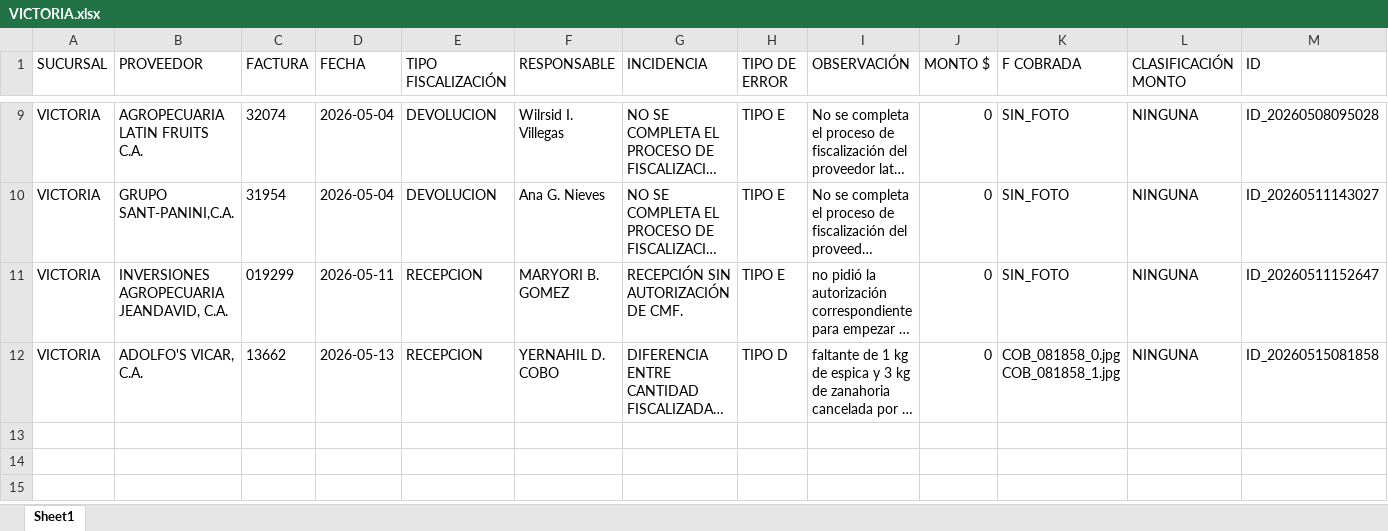
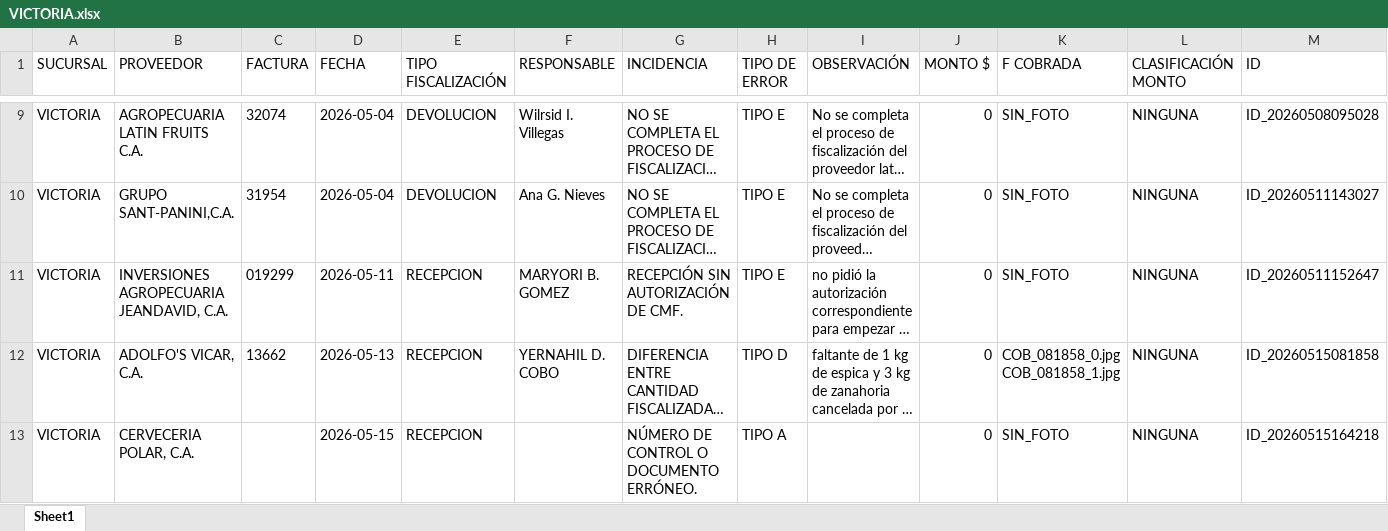
Before and after one commit to monitoreocmi/FISCALIZACION, an Excel workbook: cuadros/MAYO/VICTORIA.xlsx, sheet Sheet1, drawn as a sheet; only a part is shown, gaps mark what is left out; long unchanged cells end in …; values as stored, in another font and other column widths than the file's, no borders; rows hold the shown columns only; the diff names each change by its address in the sheet, - before the commit and + after, or states it on an @@ line.

```diff
--- a/cuadros/MAYO/VICTORIA.xlsx (sheet Sheet1)
+++ b/cuadros/MAYO/VICTORIA.xlsx (sheet Sheet1)
+row 13: VICTORIA | CERVECERIA POLAR, C.A. |  | 2026-05-15 | RECEPCION |  | NÚMERO DE CONTROL O DOCUMENTO ERRÓNEO. | TIPO A |  | 0 | SIN_FOTO | NINGUNA | ID_20260515164218
```
Also changed, not shown: cuadros/ABRIL/ABRIL_BOSQUE_NAGUANAGUA_TUCACAS.xlsx, cuadros/ABRIL/ABRIL_SANJUAN_VICTORIA.xlsx, 35 other files.
